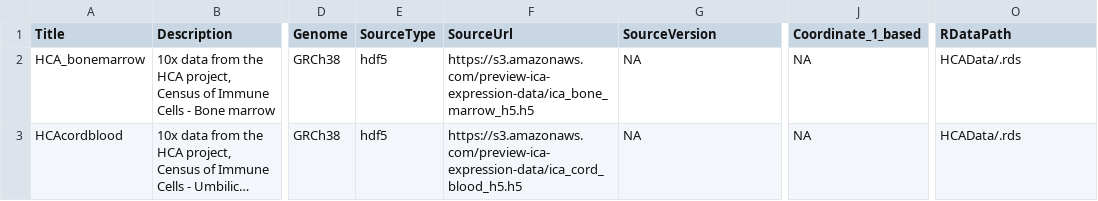
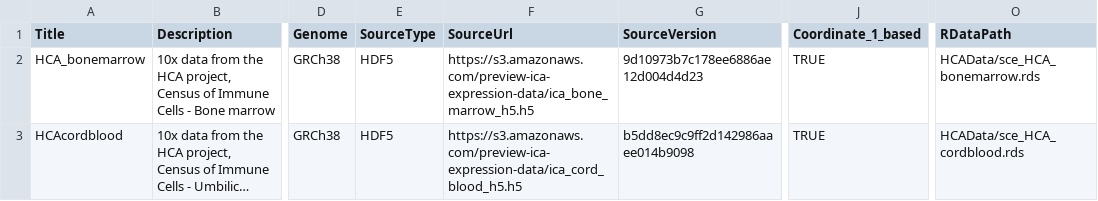
Before and after one commit to federicomarini/HCAData, a CSV file: inst/extdata/metadata.csv, drawn as a sheet; only a part is shown, gaps mark what is left out; long unchanged cells end in …; the diff names each change by its address in the sheet, - before the commit and + after, or states it on an @@ line.

Commit message:
working towards smooth check via ExperimentHubData::makeExperimentHubMetadata

```diff
--- a/inst/extdata/metadata.csv
+++ b/inst/extdata/metadata.csv
-E2:E3 (SourceType): hdf5
+E2:E3 (SourceType): HDF5
-G2 (SourceVersion): NA
+G2 (SourceVersion): 9d10973b7c178ee6886ae12d004d4d23
-J2:J3 (Coordinate_1_based): NA
+J2:J3 (Coordinate_1_based): TRUE
-O2 (RDataPath): HCAData/.rds
+O2 (RDataPath): HCAData/sce_HCA_bonemarrow.rds
-G3 (SourceVersion): NA
+G3 (SourceVersion): b5dd8ec9c9ff2d142986aaee014b9098
-O3 (RDataPath): HCAData/.rds
+O3 (RDataPath): HCAData/sce_HCA_cordblood.rds
```
Also changed, not shown: 2 other files.
